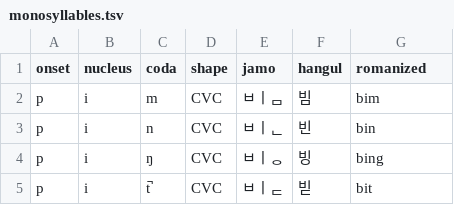
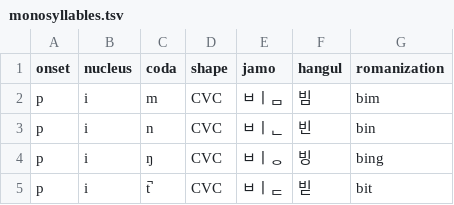
Before and after one commit to CUNY-CL/kor-nonce-words, a TSV file: monosyllables.tsv, drawn as a sheet; only a part is shown.

```diff
--- a/monosyllables.tsv
+++ b/monosyllables.tsv
@@ -1,2 +1,2 @@
-onset	nucleus	coda	shape	jamo	hangul	romanized
+onset	nucleus	coda	shape	jamo	hangul	romanization
 p	i	m	CVC	ㅂㅣᆷ	빔	bim
```
Also changed, not shown: 3 other files.
